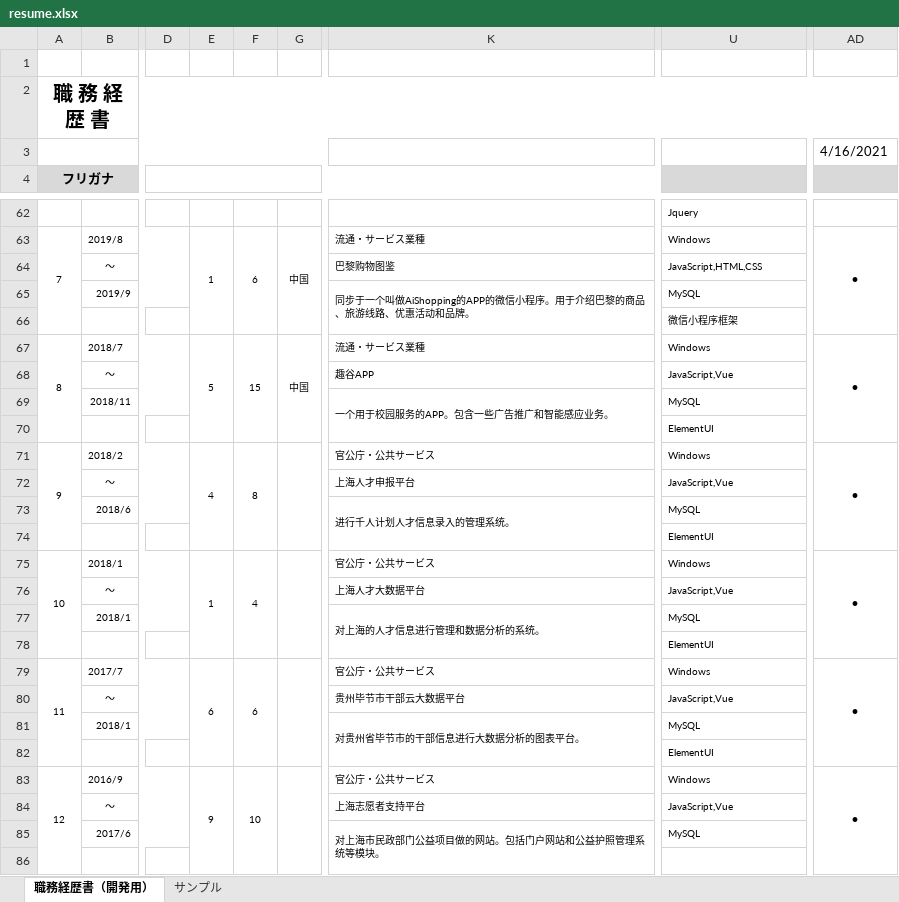
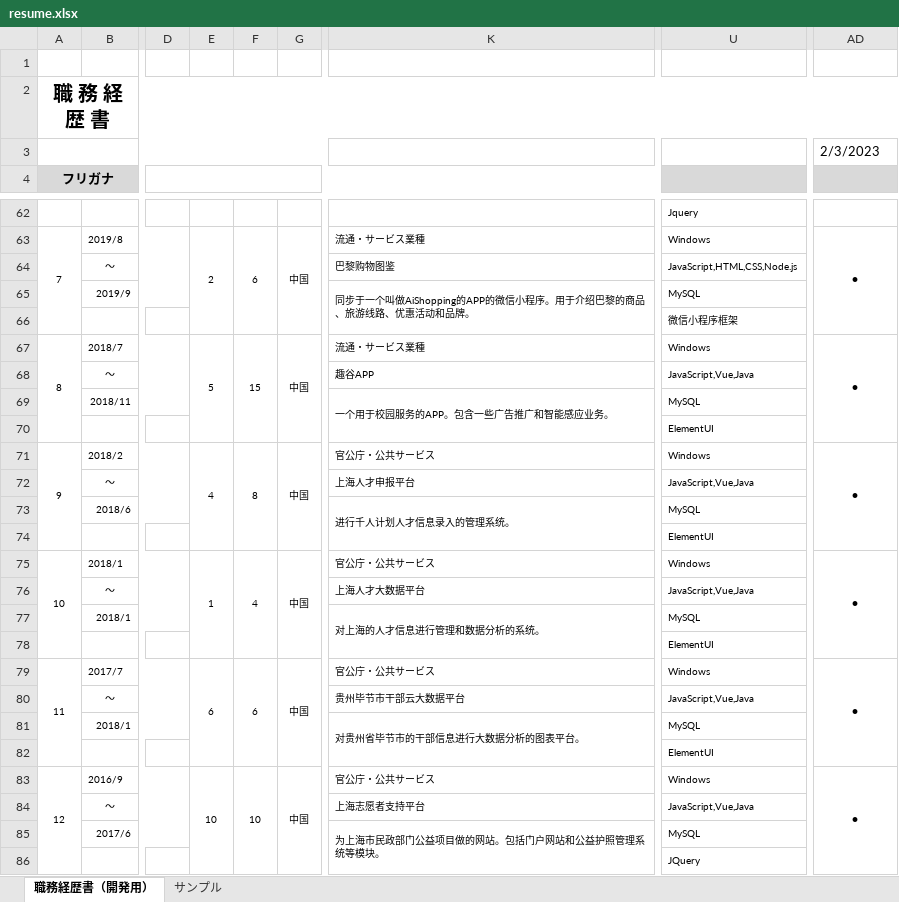
Before and after one commit to spikespiegel5112/resume, an Excel workbook: resume.xlsx, sheet 職務経歴書（開発用）, drawn as a sheet; only a part is shown, gaps mark what is left out; values as stored, in another font and other column widths than the file's, no borders; conditional formats not drawn; the diff covers the shown part only; the diff names each change by its address in the sheet, - before the commit and + after, or states it on an @@ line.

```diff
--- a/resume.xlsx (sheet 職務経歴書（開発用）)
+++ b/resume.xlsx (sheet 職務経歴書（開発用）)
-AD3: 4/16/2021
+AD3: 2/3/2023
-E63: 1
+E63: 2
-U64: JavaScript,HTML,CSS
+U64: JavaScript,HTML,CSS,Node.js
-U68: JavaScript,Vue
+U68: JavaScript,Vue,Java
-G71: (empty)
+G71: 中国
-U72: JavaScript,Vue
+U72: JavaScript,Vue,Java
-G75: (empty)
+G75: 中国
-U76: JavaScript,Vue
+U76: JavaScript,Vue,Java
-G79: (empty)
+G79: 中国
-U80: JavaScript,Vue
+U80: JavaScript,Vue,Java
-E83: 9
+E83: 10
-G83: (empty)
+G83: 中国
-U84: JavaScript,Vue
+U84: JavaScript,Vue,Java
-K85: 对上海市民政部门公益项目做的网站。包括门户网站和公益护照管理系统等模块。
+K85: 为上海市民政部门公益项目做的网站。包括门户网站和公益护照管理系统等模块。
-U86: (empty)
+U86: JQuery
```
Also changed, not shown: 15 added rows, 3 removed rows and 27 edited cells elsewhere in this sheet, formulas that keep their value, 1 other file.
